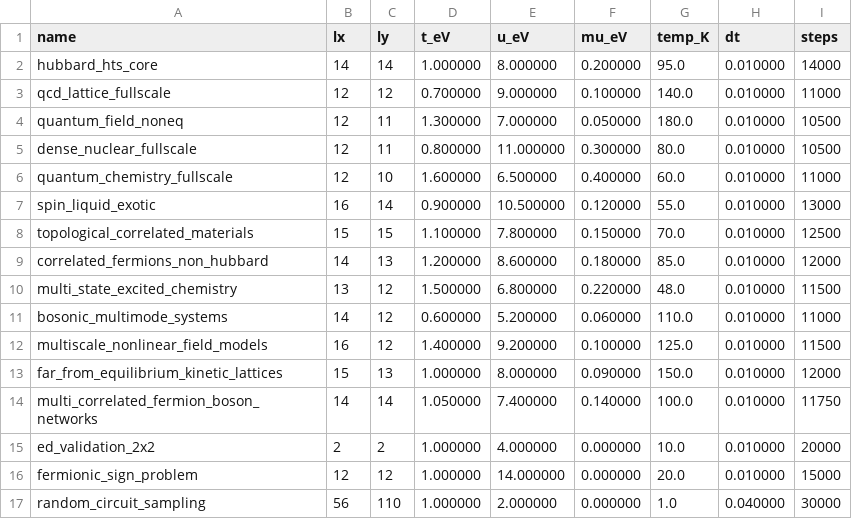
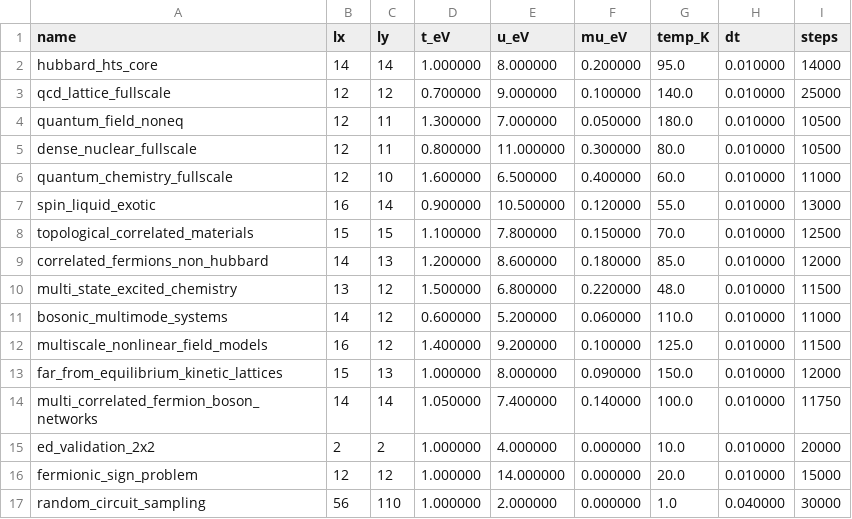
Before and after one commit to vgacofc/lumvorax2, a CSV file: src/advanced_calculations/quantum_problem_hubbard_hts/config/problems_cycle06.csv, drawn as a sheet.

```diff
--- a/src/advanced_calculations/quantum_problem_hubbard_hts/config/problems_cycle06.csv
+++ b/src/advanced_calculations/quantum_problem_hubbard_hts/config/problems_cycle06.csv
@@ -2,3 +2,3 @@ name,lx,ly,t_eV,u_eV,mu_eV,temp_K,dt,steps
 hubbard_hts_core,14,14,1.000000,8.000000,0.200000,95.0,0.010000,14000
-qcd_lattice_fullscale,12,12,0.700000,9.000000,0.100000,140.0,0.010000,11000
+qcd_lattice_fullscale,12,12,0.700000,9.000000,0.100000,140.0,0.010000,25000
 quantum_field_noneq,12,11,1.300000,7.000000,0.050000,180.0,0.010000,10500
```
Also changed, not shown: 11 other files.
